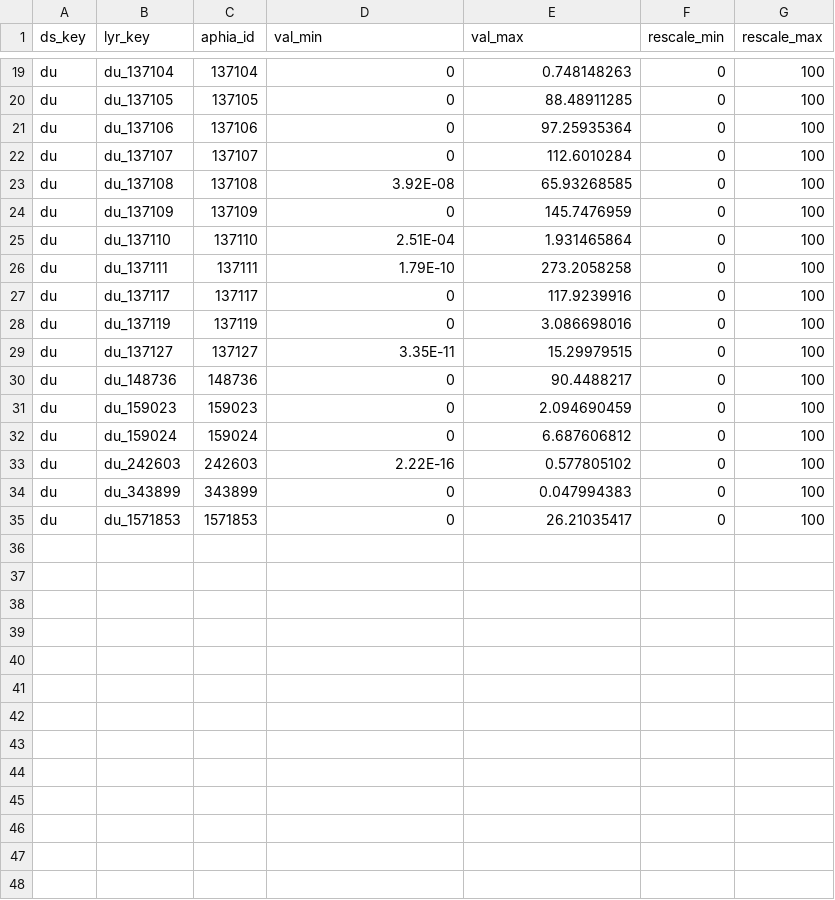
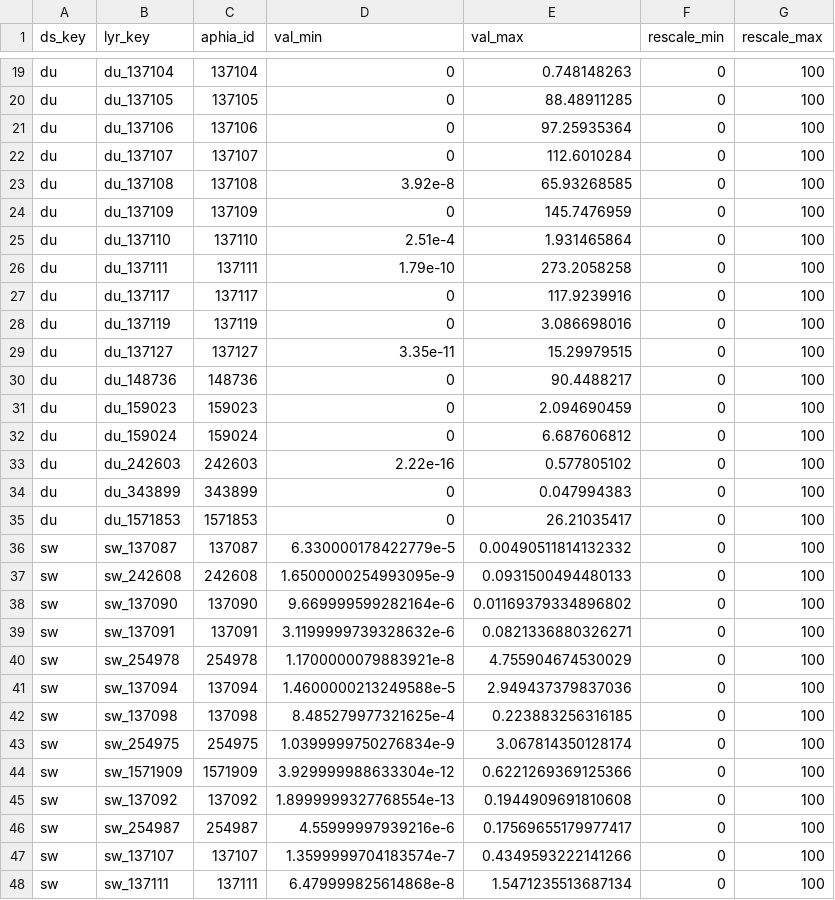
Before and after one commit to offshorewindhabitat/offhabr, a CSV file: data-raw/layers.csv, drawn as a sheet; only a part is shown, gaps mark what is left out; the diff covers the shown part only.

```diff
--- a/data-raw/layers.csv
+++ b/data-raw/layers.csv
@@ -22,9 +22,9 @@ du,du_137106,137106,0,97.25935364,0,100
 du,du_137107,137107,0,112.6010284,0,100
-du,du_137108,137108,3.92E-08,65.93268585,0,100
+du,du_137108,137108,3.92e-8,65.93268585,0,100
 du,du_137109,137109,0,145.7476959,0,100
-du,du_137110,137110,2.51E-04,1.931465864,0,100
-du,du_137111,137111,1.79E-10,273.2058258,0,100
+du,du_137110,137110,2.51e-4,1.931465864,0,100
+du,du_137111,137111,1.79e-10,273.2058258,0,100
 du,du_137117,137117,0,117.9239916,0,100
 du,du_137119,137119,0,3.086698016,0,100
-du,du_137127,137127,3.35E-11,15.29979515,0,100
+du,du_137127,137127,3.35e-11,15.29979515,0,100
 du,du_148736,148736,0,90.4488217,0,100
@@ -32,4 +32,17 @@ du,du_159023,159023,0,2.094690459,0,100
 du,du_159024,159024,0,6.687606812,0,100
-du,du_242603,242603,2.22E-16,0.577805102,0,100
+du,du_242603,242603,2.22e-16,0.577805102,0,100
 du,du_343899,343899,0,0.047994383,0,100
 du,du_1571853,1571853,0,26.21035417,0,100
+sw,sw_137087,137087,6.330000178422779e-5,0.00490511814132332,0,100
+sw,sw_242608,242608,1.6500000254993095e-9,0.0931500494480133,0,100
+sw,sw_137090,137090,9.669999599282164e-6,0.01169379334896802,0,100
+sw,sw_137091,137091,3.1199999739328632e-6,0.0821336880326271,0,100
+sw,sw_254978,254978,1.1700000079883921e-8,4.755904674530029,0,100
+sw,sw_137094,137094,1.4600000213249588e-5,2.949437379837036,0,100
+sw,sw_137098,137098,8.485279977321625e-4,0.223883256316185,0,100
+sw,sw_254975,254975,1.0399999750276834e-9,3.067814350128174,0,100
+sw,sw_1571909,1571909,3.929999988633304e-12,0.6221269369125366,0,100
+sw,sw_137092,137092,1.8999999327768554e-13,0.1944909691810608,0,100
+sw,sw_254987,254987,4.55999997939216e-6,0.17569655179977417,0,100
+sw,sw_137107,137107,1.3599999704183574e-7,0.4349593222141266,0,100
+sw,sw_137111,137111,6.479999825614868e-8,1.5471235513687134,0,100
```
Also changed, not shown: 6 edited cells elsewhere in this file, 2 other files.
